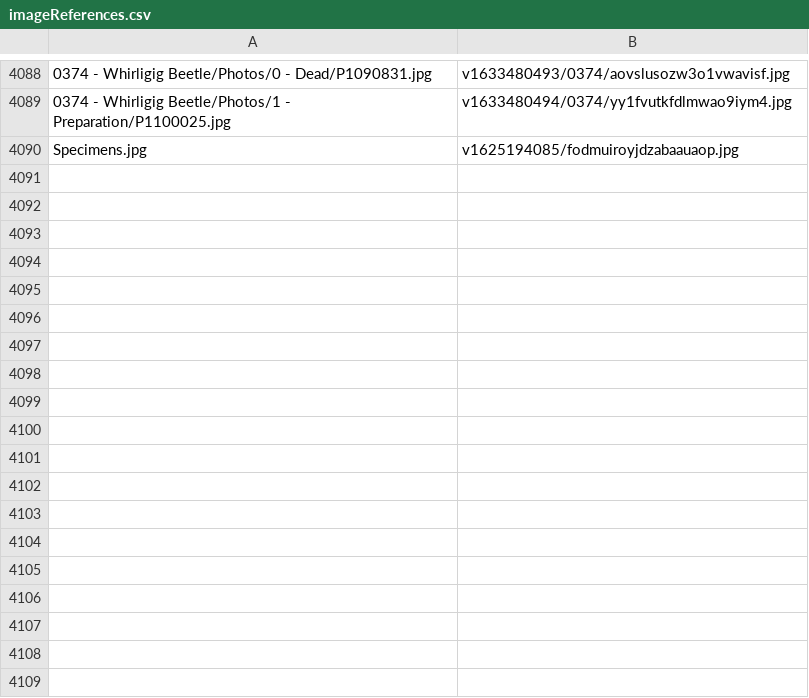
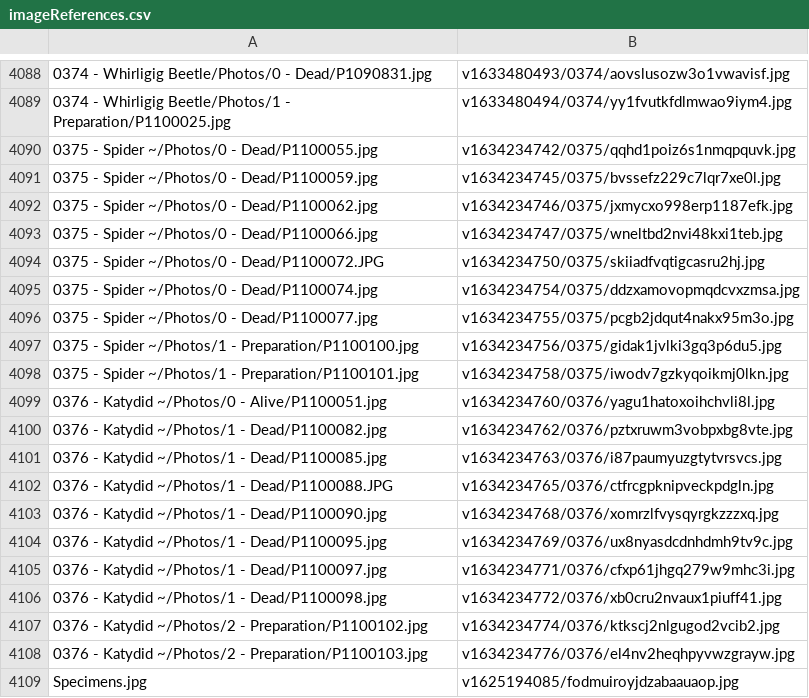
Before and after one commit to ZGorlock/SpecimensWebsiteGenerator, a CSV file: resources/imageReferences.csv, drawn as a sheet; only a part is shown, gaps mark what is left out; the diff names each change by its address in the sheet, - before the commit and + after, or states it on an @@ line.

Commit message:
Added new Specimens

```diff
--- a/resources/imageReferences.csv
+++ b/resources/imageReferences.csv
+row 4090: 0375 - Spider ~/Photos/0 - Dead/P1100055.jpg | v1634234742/0375/qqhd1poiz6s1nmqpquvk.jpg
+row 4091: 0375 - Spider ~/Photos/0 - Dead/P1100059.jpg | v1634234745/0375/bvssefz229c7lqr7xe0l.jpg
+row 4092: 0375 - Spider ~/Photos/0 - Dead/P1100062.jpg | v1634234746/0375/jxmycxo998erp1187efk.jpg
+row 4093: 0375 - Spider ~/Photos/0 - Dead/P1100066.jpg | v1634234747/0375/wneltbd2nvi48kxi1teb.jpg
+row 4094: 0375 - Spider ~/Photos/0 - Dead/P1100072.JPG | v1634234750/0375/skiiadfvqtigcasru2hj.jpg
+row 4095: 0375 - Spider ~/Photos/0 - Dead/P1100074.jpg | v1634234754/0375/ddzxamovopmqdcvxzmsa.jpg
+row 4096: 0375 - Spider ~/Photos/0 - Dead/P1100077.jpg | v1634234755/0375/pcgb2jdqut4nakx95m3o.jpg
+row 4097: 0375 - Spider ~/Photos/1 - Preparation/P1100100.jpg | v1634234756/0375/gidak1jvlki3gq3p6du5.jpg
+row 4098: 0375 - Spider ~/Photos/1 - Preparation/P1100101.jpg | v1634234758/0375/iwodv7gzkyqoikmj0lkn.jpg
+row 4099: 0376 - Katydid ~/Photos/0 - Alive/P1100051.jpg | v1634234760/0376/yagu1hatoxoihchvli8l.jpg
+row 4100: 0376 - Katydid ~/Photos/1 - Dead/P1100082.jpg | v1634234762/0376/pztxruwm3vobpxbg8vte.jpg
+row 4101: 0376 - Katydid ~/Photos/1 - Dead/P1100085.jpg | v1634234763/0376/i87paumyuzgtytvrsvcs.jpg
+row 4102: 0376 - Katydid ~/Photos/1 - Dead/P1100088.JPG | v1634234765/0376/ctfrcgpknipveckpdgln.jpg
+row 4103: 0376 - Katydid ~/Photos/1 - Dead/P1100090.jpg | v1634234768/0376/xomrzlfvysqyrgkzzzxq.jpg
+row 4104: 0376 - Katydid ~/Photos/1 - Dead/P1100095.jpg | v1634234769/0376/ux8nyasdcdnhdmh9tv9c.jpg
+row 4105: 0376 - Katydid ~/Photos/1 - Dead/P1100097.jpg | v1634234771/0376/cfxp61jhgq279w9mhc3i.jpg
+row 4106: 0376 - Katydid ~/Photos/1 - Dead/P1100098.jpg | v1634234772/0376/xb0cru2nvaux1piuff41.jpg
+row 4107: 0376 - Katydid ~/Photos/2 - Preparation/P1100102.jpg | v1634234774/0376/ktkscj2nlgugod2vcib2.jpg
+row 4108: 0376 - Katydid ~/Photos/2 - Preparation/P1100103.jpg | v1634234776/0376/el4nv2heqhpyvwzgrayw.jpg
```
